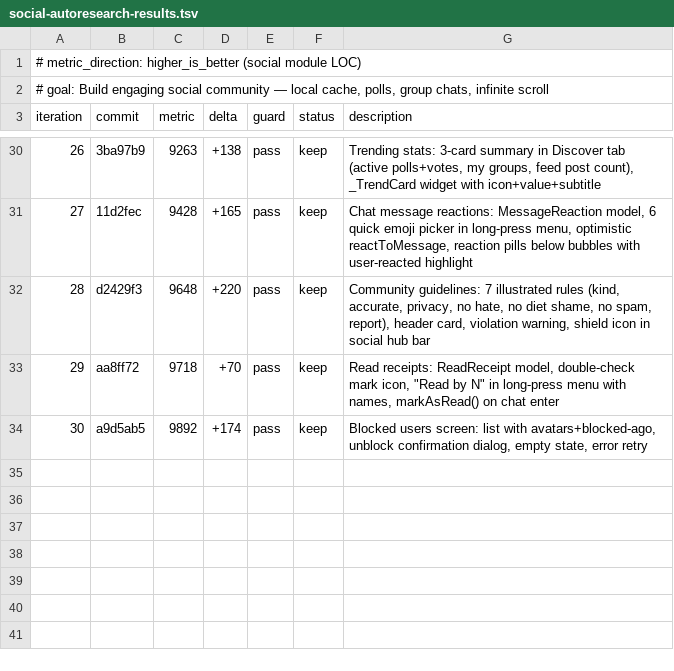
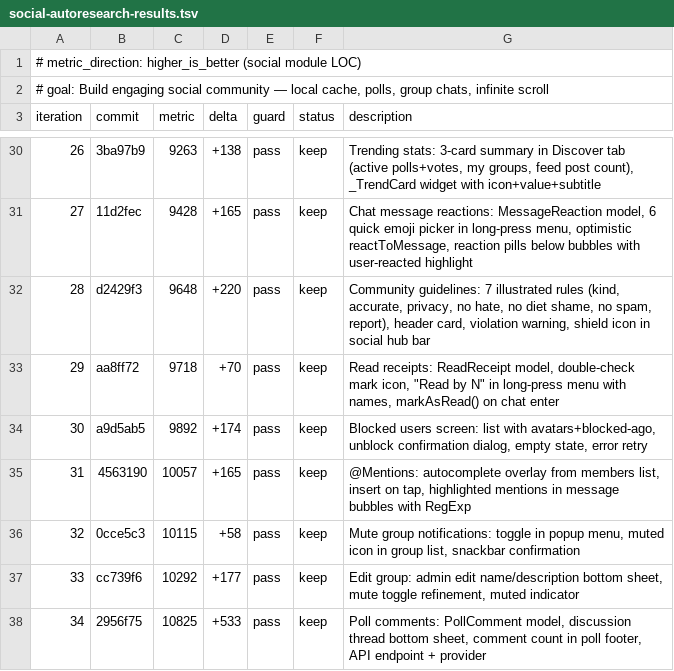
Before and after one commit to kameaplli/vitalis-flutter, a TSV file: social-autoresearch-results.tsv, drawn as a sheet; only a part is shown, gaps mark what is left out.

```diff
--- a/social-autoresearch-results.tsv
+++ b/social-autoresearch-results.tsv
@@ -34 +34,5 @@ iteration	commit	metric	delta	guard	status	description
 30	a9d5ab5	9892	+174	pass	keep	Blocked users screen: list with avatars+blocked-ago, unblock confirmation dialog, empty state, error retry
+31	4563190	10057	+165	pass	keep	@Mentions: autocomplete overlay from members list, insert on tap, highlighted mentions in message bubbles with RegExp
+32	0cce5c3	10115	+58	pass	keep	Mute group notifications: toggle in popup menu, muted icon in group list, snackbar confirmation
+33	cc739f6	10292	+177	pass	keep	Edit group: admin edit name/description bottom sheet, mute toggle refinement, muted indicator
+34	2956f75	10825	+533	pass	keep	Poll comments: PollComment model, discussion thread bottom sheet, comment count in poll footer, API endpoint + provider
```
